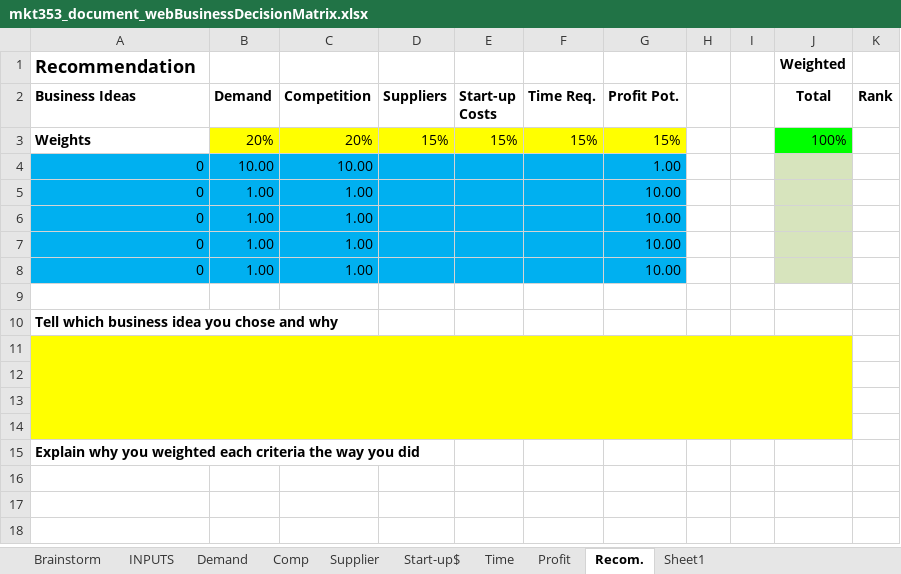
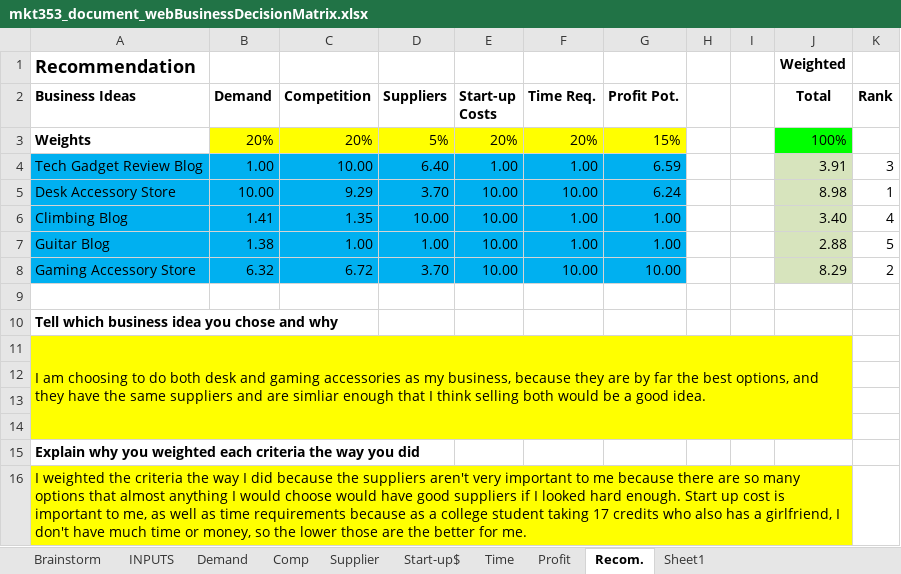
Before and after one commit to GageDorl/byui, an Excel workbook: winter2025/mkt353/mkt353_document_webBusinessDecisionMatrix.xlsx, sheet Recom., drawn as a sheet; values as stored, in another font and other column widths than the file's, no borders; conditional formats not drawn; removed rows and columns are numbered as before the commit, all else as after; the diff names each change by its address in the sheet, - before the commit and + after, or states it on an @@ line.

```diff
--- a/winter2025/mkt353/mkt353_document_webBusinessDecisionMatrix.xlsx (sheet Recom.)
+++ b/winter2025/mkt353/mkt353_document_webBusinessDecisionMatrix.xlsx (sheet Recom.)
-D3 (Suppliers): 15%
+D3 (Suppliers): 5%
-E3 (Start-up Costs): 15%
+E3 (Start-up Costs): 20%
-F3 (Time Req.): 15%
+F3 (Time Req.): 20%
-row 4: 0 | 10.00 | 10.00 |  |  |  | 1.00
-row 5: 0 | 1.00 | 1.00 |  |  |  | 10.00
-row 6: 0 | 1.00 | 1.00 |  |  |  | 10.00
-row 7: 0 | 1.00 | 1.00 |  |  |  | 10.00
-row 8: 0 | 1.00 | 1.00 |  |  |  | 10.00
+row 4: Tech Gadget Review Blog | 1.00 | 10.00 | 6.40 | 1.00 | 1.00 | 6.59 |  |  | 3.91 | 3
+row 5: Desk Accessory Store | 10.00 | 9.29 | 3.70 | 10.00 | 10.00 | 6.24 |  |  | 8.98 | 1
+row 6: Climbing Blog | 1.41 | 1.35 | 10.00 | 10.00 | 1.00 | 1.00 |  |  | 3.40 | 4
+row 7: Guitar Blog | 1.38 | 1.00 | 1.00 | 10.00 | 1.00 | 1.00 |  |  | 2.88 | 5
+row 8: Gaming Accessory Store | 6.32 | 6.72 | 3.70 | 10.00 | 10.00 | 10.00 |  |  | 8.29 | 2
-A11 (Business Ideas): (empty)
+A11 (Business Ideas): I am choosing to do both desk and gaming accessories as my business, because they are by far the best options, and they have the same suppliers and are simliar enough that I think selling both would be a good idea.
+row 16: I weighted the criteria the way I did because the suppliers aren't very important to me because there are so many options that almost anything I would choose would have good suppliers if I looked hard enough. Start up cost is important to me, as well as time requirements because as a college student taking 17 credits who also has a girlfriend, I don't have much time or money, so the lower those are the better for me.
```
Also changed, not shown: sheet Brainstorm, sheet INPUTS, sheet Profit, sheet Supplier, sheet Demand, sheet Comp, 2 more sheets, formulas that keep their value, 18 other files.
